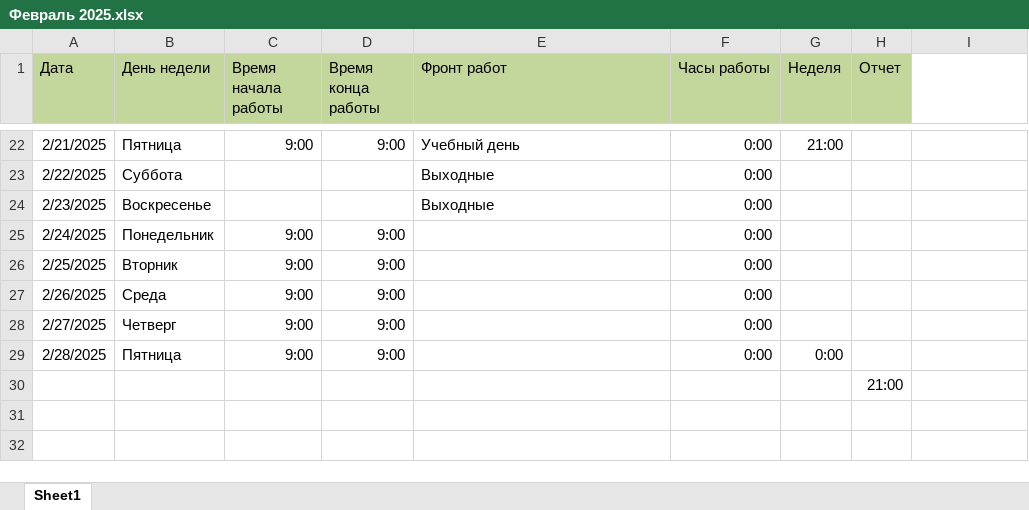
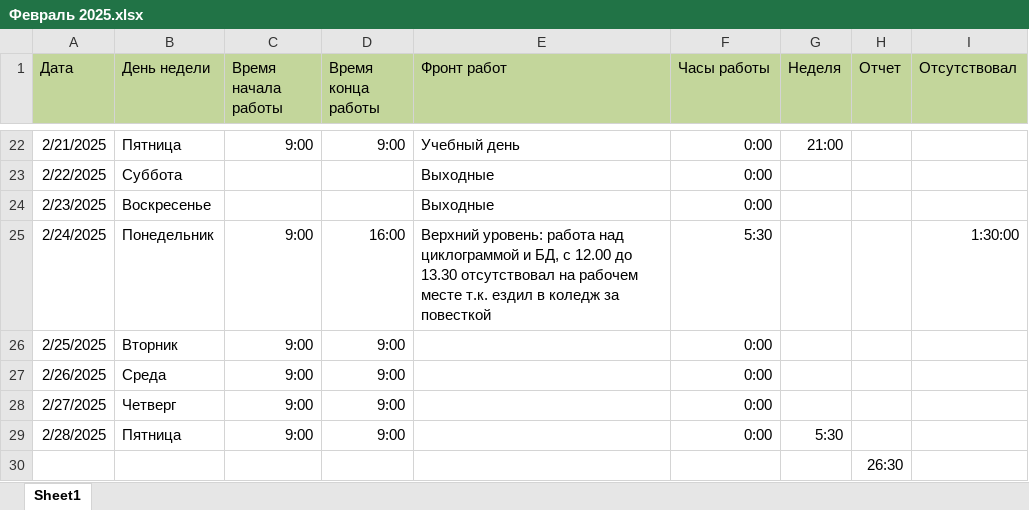
Before and after one commit to SergAub/-, an Excel workbook: Февраль 2025.xlsx, sheet Sheet1, drawn as a sheet; only a part is shown, gaps mark what is left out; values as stored, in another font and other column widths than the file's, no borders; the diff names each change by its address in the sheet, - before the commit and + after, or states it on an @@ line.

Commit message:
Сходил за повесткой

```diff
--- a/Февраль 2025.xlsx (sheet Sheet1)
+++ b/Февраль 2025.xlsx (sheet Sheet1)
-I1: (empty)
+I1: Отсутствовал
-I1 fill: none
+I1 fill: #C3D69B
-D25 (Время конца работы): 9:00
+D25 (Время конца работы): 16:00
-E25 (Фронт работ): (empty)
+E25 (Фронт работ): Верхний уровень: работа над циклограммой и БД, с 12.00 до 13.30 отсутствовал на рабочем месте т.к. ездил в коледж за повесткой
-F25 (Часы работы): 0:00
+F25 (Часы работы): 5:30
-I25 (Отсутствовал): (empty)
+I25 (Отсутствовал): 1:30:00
-G29 (Неделя): 0:00
+G29 (Неделя): 5:30
-H30 (Отчет): 21:00
+H30 (Отчет): 26:30
```
